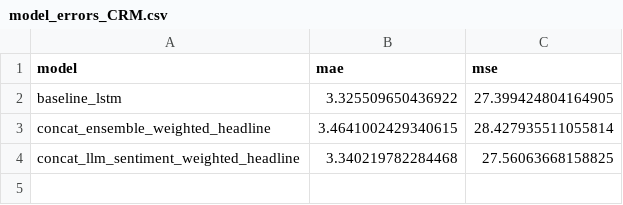
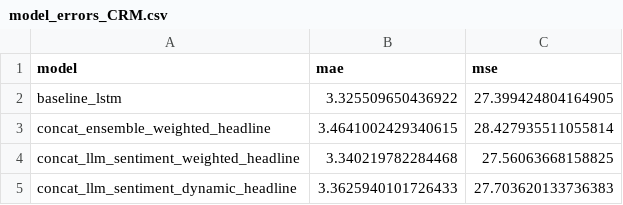
Before and after one commit to xavsant/multimodal_stockprice_prediction, a CSV file: data/model_results/model_errors_CRM.csv, drawn as a sheet.

Commit message:
Ran LLM sentiment dynamic model for all stocks

```diff
--- a/data/model_results/model_errors_CRM.csv
+++ b/data/model_results/model_errors_CRM.csv
@@ -4 +4,2 @@ concat_ensemble_weighted_headline,3.4641002429340615,28.427935511055814
 concat_llm_sentiment_weighted_headline,3.340219782284468,27.56063668158825
+concat_llm_sentiment_dynamic_headline,3.3625940101726433,27.703620133736383
```
Also changed, not shown: data/model_results/model_errors_AAPL.csv, data/model_results/model_errors_AMZN.csv, 29 other files.
